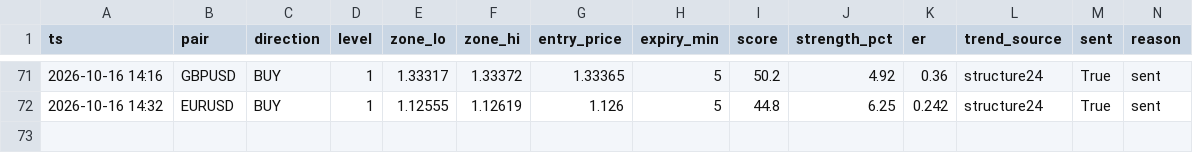
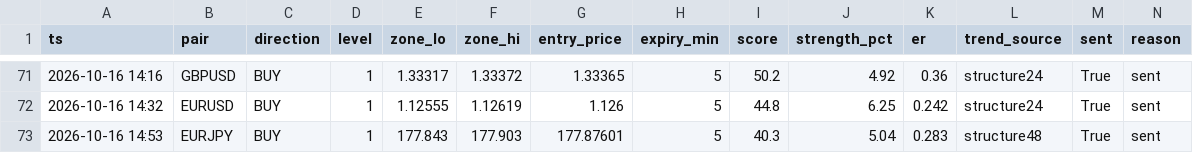
Before and after one commit to torium-art/forex-signal-bot, a CSV file: signals_journal.csv, drawn as a sheet; only a part is shown, gaps mark what is left out; rows hold the shown columns only; the diff names each change by its address in the sheet, - before the commit and + after, or states it on an @@ line.

```diff
--- a/signals_journal.csv
+++ b/signals_journal.csv
+row 73: 2026-10-16 14:53 | EURJPY | BUY | 1 | 177.843 | 177.903 | 177.87601 | 5 | 40.3 | 5.04 | 0.283 | structure48 | True | sent
```
Also changed, not shown: outcomes_journal.csv, 1 other file.
